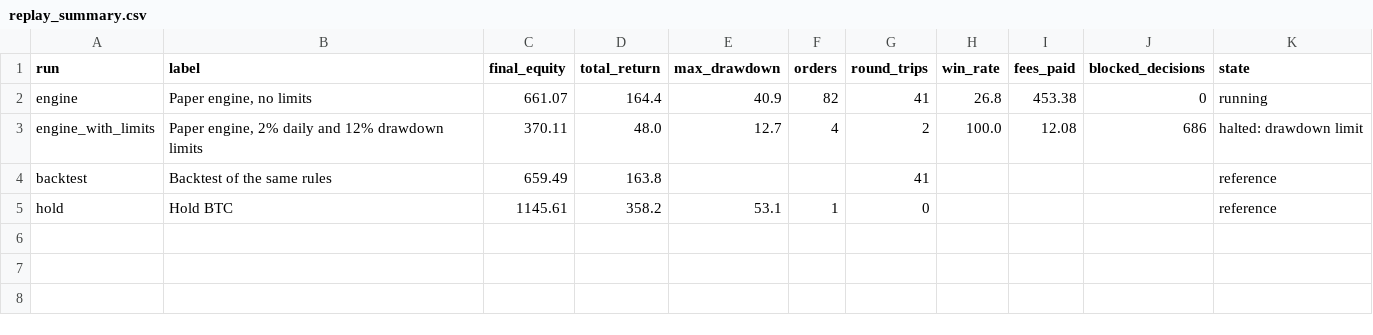
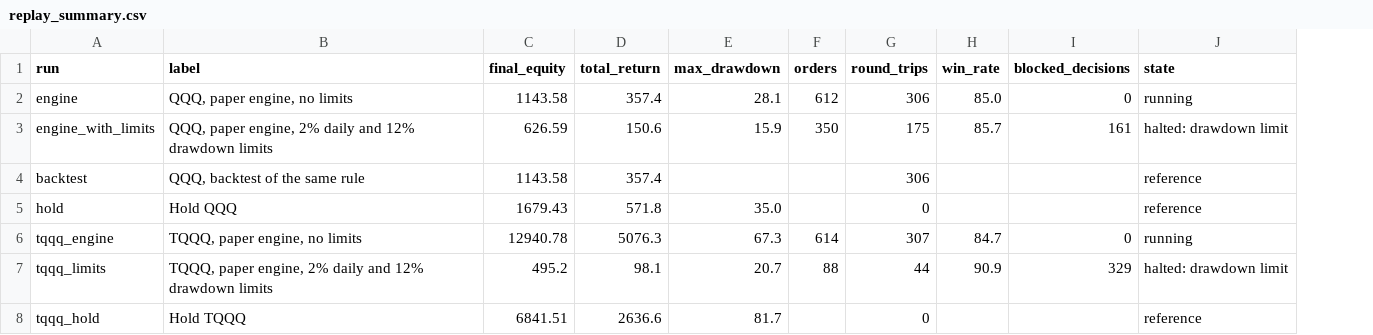
Before and after one commit to 570zx/570zx-market-scanner-v0, a CSV file: apex/results/dashboard/replay_summary.csv, drawn as a sheet; removed rows and columns are numbered as before the commit, all else as after; the diff names each change by its address in the sheet, - before the commit and + after, or states it on an @@ line.

```diff
--- a/apex/results/dashboard/replay_summary.csv
+++ b/apex/results/dashboard/replay_summary.csv
-column I (fees_paid), rows 2-3: 453.38 | 12.08
-B2 (label): Paper engine, no limits
+B2 (label): QQQ, paper engine, no limits
-C2 (final_equity): 661.07
+C2 (final_equity): 1143.58
-D2 (total_return): 164.4
+D2 (total_return): 357.4
-E2 (max_drawdown): 40.9
+E2 (max_drawdown): 28.1
-F2 (orders): 82
+F2 (orders): 612
-G2 (round_trips): 41
+G2 (round_trips): 306
-H2 (win_rate): 26.8
+H2 (win_rate): 85.0
-B3 (label): Paper engine, 2%…
+B3 (label): QQQ, paper engine, 2%…
-C3 (final_equity): 370.11
+C3 (final_equity): 626.59
-D3 (total_return): 48.0
+D3 (total_return): 150.6
-E3 (max_drawdown): 12.7
+E3 (max_drawdown): 15.9
-F3 (orders): 4
+F3 (orders): 350
-G3 (round_trips): 2
+G3 (round_trips): 175
-H3 (win_rate): 100.0
+H3 (win_rate): 85.7
-I3 (blocked_decisions): 686
+I3 (blocked_decisions): 161
-B4 (label): Backtest of the same rules
+B4 (label): QQQ, backtest of the same rule
-C4 (final_equity): 659.49
+C4 (final_equity): 1143.58
-D4 (total_return): 163.8
+D4 (total_return): 357.4
-G4 (round_trips): 41
+G4 (round_trips): 306
-B5 (label): Hold BTC
+B5 (label): Hold QQQ
-C5 (final_equity): 1145.61
+C5 (final_equity): 1679.43
-D5 (total_return): 358.2
+D5 (total_return): 571.8
-E5 (max_drawdown): 53.1
+E5 (max_drawdown): 35.0
-F5 (orders): 1
+F5 (orders): (empty)
+row 6: tqqq_engine | TQQQ, paper engine, no limits | 12940.78 | 5076.3 | 67.3 | 614 | 307 | 84.7 | 0 | running
+row 7: tqqq_limits | TQQQ, paper engine, 2% daily and 12% drawdown limits | 495.2 | 98.1 | 20.7 | 88 | 44 | 90.9 | 329 | halted: drawdown limit
+row 8: tqqq_hold | Hold TQQQ | 6841.51 | 2636.6 | 81.7 |  | 0 |  |  | reference
```
Also changed, not shown: apex/results/dashboard/alerts.csv, 15 other files.
